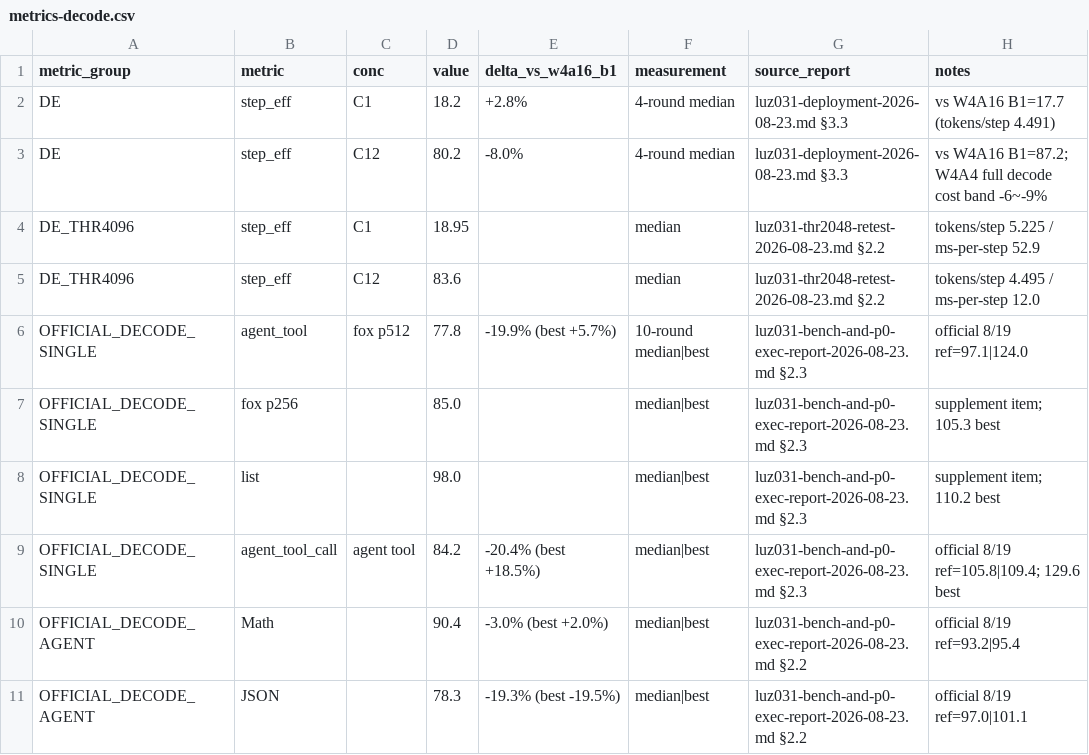
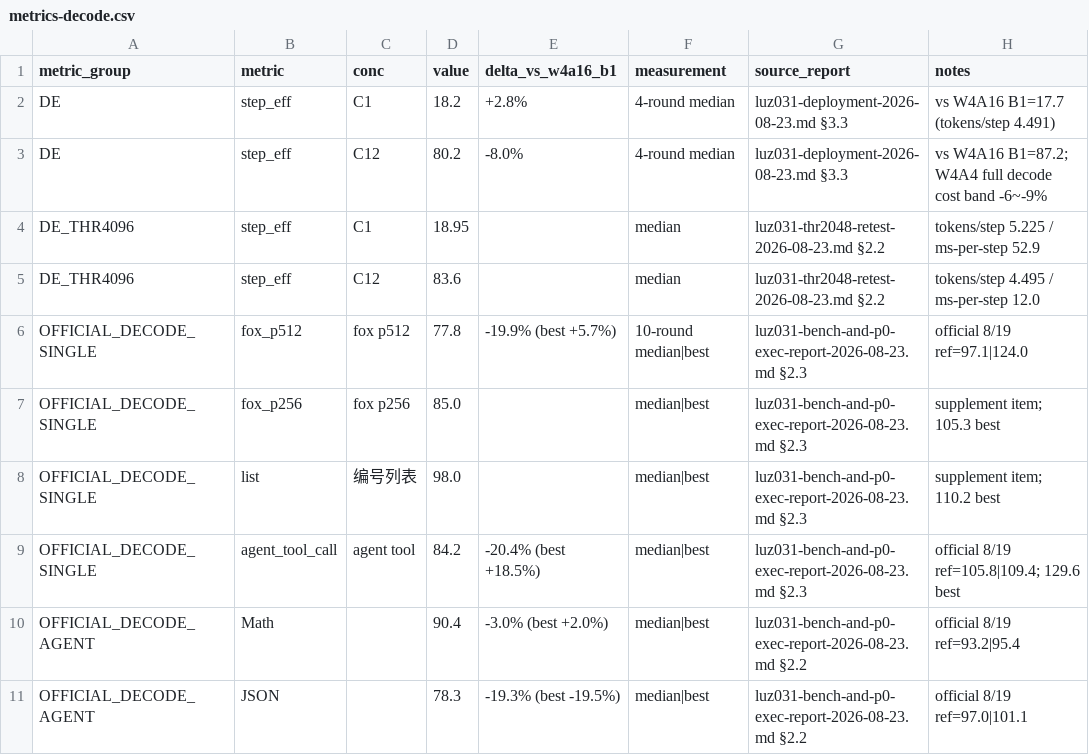
Before and after one commit to luxingcom/LuZ0.3.1-DeepSeek-v4-Flash-DSpark-DGXspark-TP4-Ring, a CSV file: docs/03-final-metrics/metrics-decode.csv, drawn as a sheet; only a part is shown.

```diff
--- a/docs/03-final-metrics/metrics-decode.csv
+++ b/docs/03-final-metrics/metrics-decode.csv
@@ -5,5 +5,5 @@ DE_THR4096,step_eff,C1,18.95,,median,luz031-thr2048-retest-2026-08-23.md §2.2,t
 DE_THR4096,step_eff,C12,83.6,,median,luz031-thr2048-retest-2026-08-23.md §2.2,tokens/step 4.495 / ms-per-step 12.0
-OFFICIAL_DECODE_SINGLE,agent_tool,fox p512,77.8,-19.9% (best +5.7%),10-round median|best,luz031-bench-and-p0-exec-report-2026-08-23.md §2.3,official 8/19 ref=97.1|124.0
-OFFICIAL_DECODE_SINGLE,fox p256,,85.0,,median|best,luz031-bench-and-p0-exec-report-2026-08-23.md §2.3,supplement item; 105.3 best
-OFFICIAL_DECODE_SINGLE,list,,98.0,,median|best,luz031-bench-and-p0-exec-report-2026-08-23.md §2.3,supplement item; 110.2 best
+OFFICIAL_DECODE_SINGLE,fox_p512,fox p512,77.8,-19.9% (best +5.7%),10-round median|best,luz031-bench-and-p0-exec-report-2026-08-23.md §2.3,official 8/19 ref=97.1|124.0
+OFFICIAL_DECODE_SINGLE,fox_p256,fox p256,85.0,,median|best,luz031-bench-and-p0-exec-report-2026-08-23.md §2.3,supplement item; 105.3 best
+OFFICIAL_DECODE_SINGLE,list,编号列表,98.0,,median|best,luz031-bench-and-p0-exec-report-2026-08-23.md §2.3,supplement item; 110.2 best
 OFFICIAL_DECODE_SINGLE,agent_tool_call,agent tool,84.2,-20.4% (best +18.5%),median|best,luz031-bench-and-p0-exec-report-2026-08-23.md §2.3,official 8/19 ref=105.8|109.4; 129.6 best
```
Also changed, not shown: docs/03-final-metrics/metrics-prefill-pr.csv, docs/03-final-metrics/metrics-resources.csv, 1 other file.
